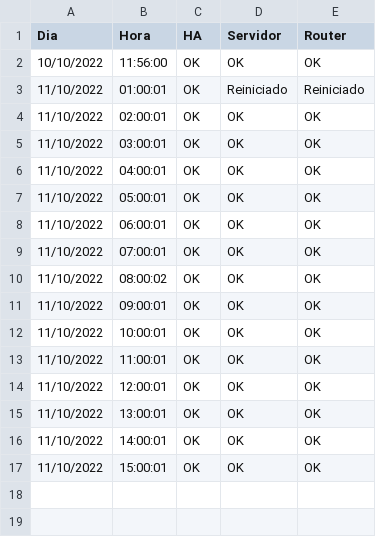
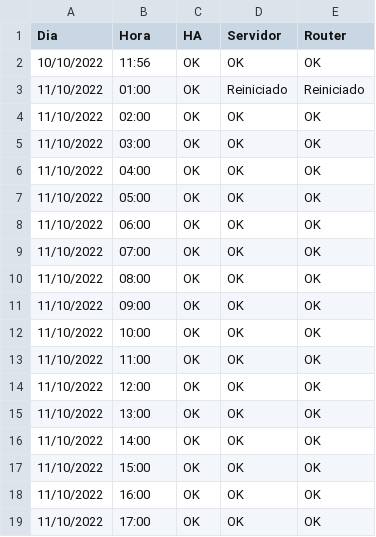
Before and after one commit to mabusdogma/watchdog, a CSV file: watchdog.csv, drawn as a sheet.

Commit message:
Nueva version

```diff
--- a/watchdog.csv
+++ b/watchdog.csv
@@ -1,17 +1,19 @@
 Dia,Hora,HA,Servidor,Router
-10/10/2022,11:56:00,OK,OK,OK
-11/10/2022,01:00:01,OK,Reiniciado,Reiniciado
-11/10/2022,02:00:01,OK,OK,OK
-11/10/2022,03:00:01,OK,OK,OK
-11/10/2022,04:00:01,OK,OK,OK
-11/10/2022,05:00:01,OK,OK,OK
-11/10/2022,06:00:01,OK,OK,OK
-11/10/2022,07:00:01,OK,OK,OK
-11/10/2022,08:00:02,OK,OK,OK
-11/10/2022,09:00:01,OK,OK,OK
-11/10/2022,10:00:01,OK,OK,OK
-11/10/2022,11:00:01,OK,OK,OK
-11/10/2022,12:00:01,OK,OK,OK
-11/10/2022,13:00:01,OK,OK,OK
-11/10/2022,14:00:01,OK,OK,OK
-11/10/2022,15:00:01,OK,OK,OK
+10/10/2022,11:56,OK,OK,OK
+11/10/2022,01:00,OK,Reiniciado,Reiniciado
+11/10/2022,02:00,OK,OK,OK
+11/10/2022,03:00,OK,OK,OK
+11/10/2022,04:00,OK,OK,OK
+11/10/2022,05:00,OK,OK,OK
+11/10/2022,06:00,OK,OK,OK
+11/10/2022,07:00,OK,OK,OK
+11/10/2022,08:00,OK,OK,OK
+11/10/2022,09:00,OK,OK,OK
+11/10/2022,10:00,OK,OK,OK
+11/10/2022,11:00,OK,OK,OK
+11/10/2022,12:00,OK,OK,OK
+11/10/2022,13:00,OK,OK,OK
+11/10/2022,14:00,OK,OK,OK
+11/10/2022,15:00,OK,OK,OK
+11/10/2022,16:00,OK,OK,OK
+11/10/2022,17:00,OK,OK,OK
```
